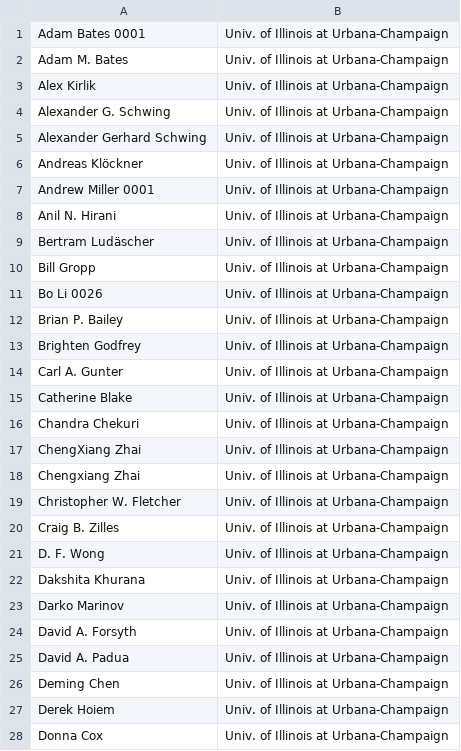
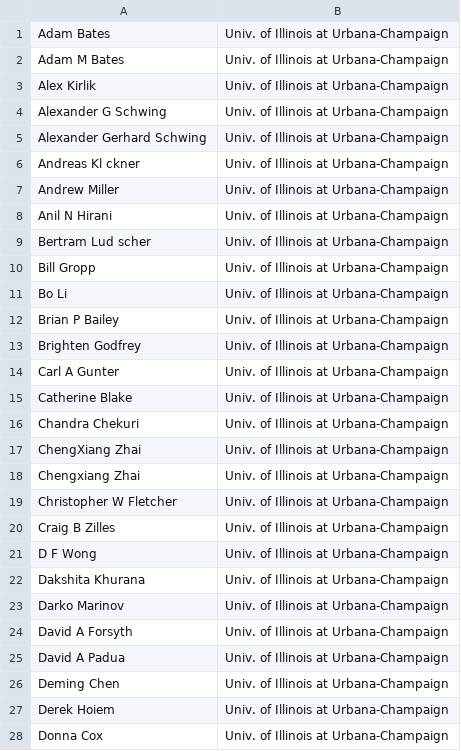
Before and after one commit to MarioQuiroga/dblp-co-authorship-network-analysis, a CSV file: data/institutes/Univ.ofIllinoisatUrbana-Champaign_authors.csv, drawn as a sheet; only a part is shown; the diff covers the shown part only.

```diff
--- a/data/institutes/Univ.ofIllinoisatUrbana-Champaign_authors.csv
+++ b/data/institutes/Univ.ofIllinoisatUrbana-Champaign_authors.csv
@@ -1,15 +1,15 @@
-Adam Bates 0001,Univ. of Illinois at Urbana-Champaign
-Adam M. Bates,Univ. of Illinois at Urbana-Champaign
+Adam Bates,Univ. of Illinois at Urbana-Champaign
+Adam M Bates,Univ. of Illinois at Urbana-Champaign
 Alex Kirlik,Univ. of Illinois at Urbana-Champaign
-Alexander G. Schwing,Univ. of Illinois at Urbana-Champaign
+Alexander G Schwing,Univ. of Illinois at Urbana-Champaign
 Alexander Gerhard Schwing,Univ. of Illinois at Urbana-Champaign
-Andreas Klöckner,Univ. of Illinois at Urbana-Champaign
-Andrew Miller 0001,Univ. of Illinois at Urbana-Champaign
-Anil N. Hirani,Univ. of Illinois at Urbana-Champaign
-Bertram Ludäscher,Univ. of Illinois at Urbana-Champaign
+Andreas Kl ckner,Univ. of Illinois at Urbana-Champaign
+Andrew Miller,Univ. of Illinois at Urbana-Champaign
+Anil N Hirani,Univ. of Illinois at Urbana-Champaign
+Bertram Lud scher,Univ. of Illinois at Urbana-Champaign
 Bill Gropp,Univ. of Illinois at Urbana-Champaign
-Bo Li 0026,Univ. of Illinois at Urbana-Champaign
-Brian P. Bailey,Univ. of Illinois at Urbana-Champaign
+Bo Li,Univ. of Illinois at Urbana-Champaign
+Brian P Bailey,Univ. of Illinois at Urbana-Champaign
 Brighten Godfrey,Univ. of Illinois at Urbana-Champaign
-Carl A. Gunter,Univ. of Illinois at Urbana-Champaign
+Carl A Gunter,Univ. of Illinois at Urbana-Champaign
 Catherine Blake,Univ. of Illinois at Urbana-Champaign
@@ -18,9 +18,9 @@ ChengXiang Zhai,Univ. of Illinois at Urbana-Champaign
 Chengxiang Zhai,Univ. of Illinois at Urbana-Champaign
-Christopher W. Fletcher,Univ. of Illinois at Urbana-Champaign
-Craig B. Zilles,Univ. of Illinois at Urbana-Champaign
-D. F. Wong,Univ. of Illinois at Urbana-Champaign
+Christopher W Fletcher,Univ. of Illinois at Urbana-Champaign
+Craig B Zilles,Univ. of Illinois at Urbana-Champaign
+D F Wong,Univ. of Illinois at Urbana-Champaign
 Dakshita Khurana,Univ. of Illinois at Urbana-Champaign
 Darko Marinov,Univ. of Illinois at Urbana-Champaign
-David A. Forsyth,Univ. of Illinois at Urbana-Champaign
-David A. Padua,Univ. of Illinois at Urbana-Champaign
+David A Forsyth,Univ. of Illinois at Urbana-Champaign
+David A Padua,Univ. of Illinois at Urbana-Champaign
 Deming Chen,Univ. of Illinois at Urbana-Champaign
```
Also changed, not shown: 52 edited cells elsewhere in this file, data/institutes/CarnegieMellonUniversity_authors.csv, data/institutes/MassachusettsInstituteofTechnology_authors.csv, 4 other files.
